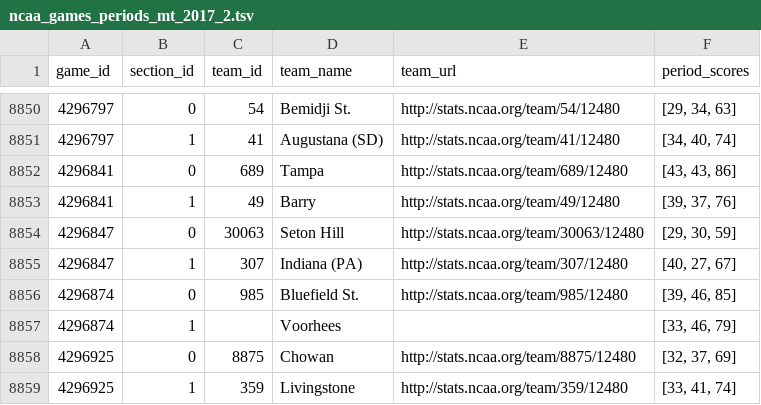
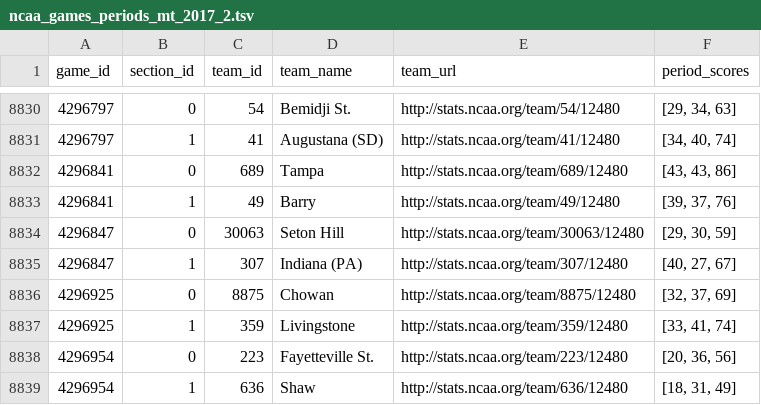
Before and after one commit to octonion/basketball-m, a TSV file: ncaa_pbp/tsv/ncaa_games_periods_mt_2017_2.tsv, drawn as a sheet; only a part is shown, gaps mark what is left out; the shorter side is filled out with more unchanged rows; the diff covers the shown part only; the diff names each change by its address in the sheet, - before the commit and + after, or states it on an @@ line.

```diff
--- a/ncaa_pbp/tsv/ncaa_games_periods_mt_2017_2.tsv
+++ b/ncaa_pbp/tsv/ncaa_games_periods_mt_2017_2.tsv
-row 8856: 4296874 | 0 | 985 | Bluefield St. | http://stats.ncaa.org/team/985/12480 | [39, 46, 85]
-row 8857: 4296874 | 1 |  | Voorhees |  | [33, 46, 79]
```
Also changed, not shown: 20 removed rows elsewhere in this file, ncaa_pbp/tsv/ncaa_player_summaries_mt_2017_2.tsv, ncaa_pbp/tsv/ncaa_team_rosters_mt_2017_1.tsv, 26 other files.
